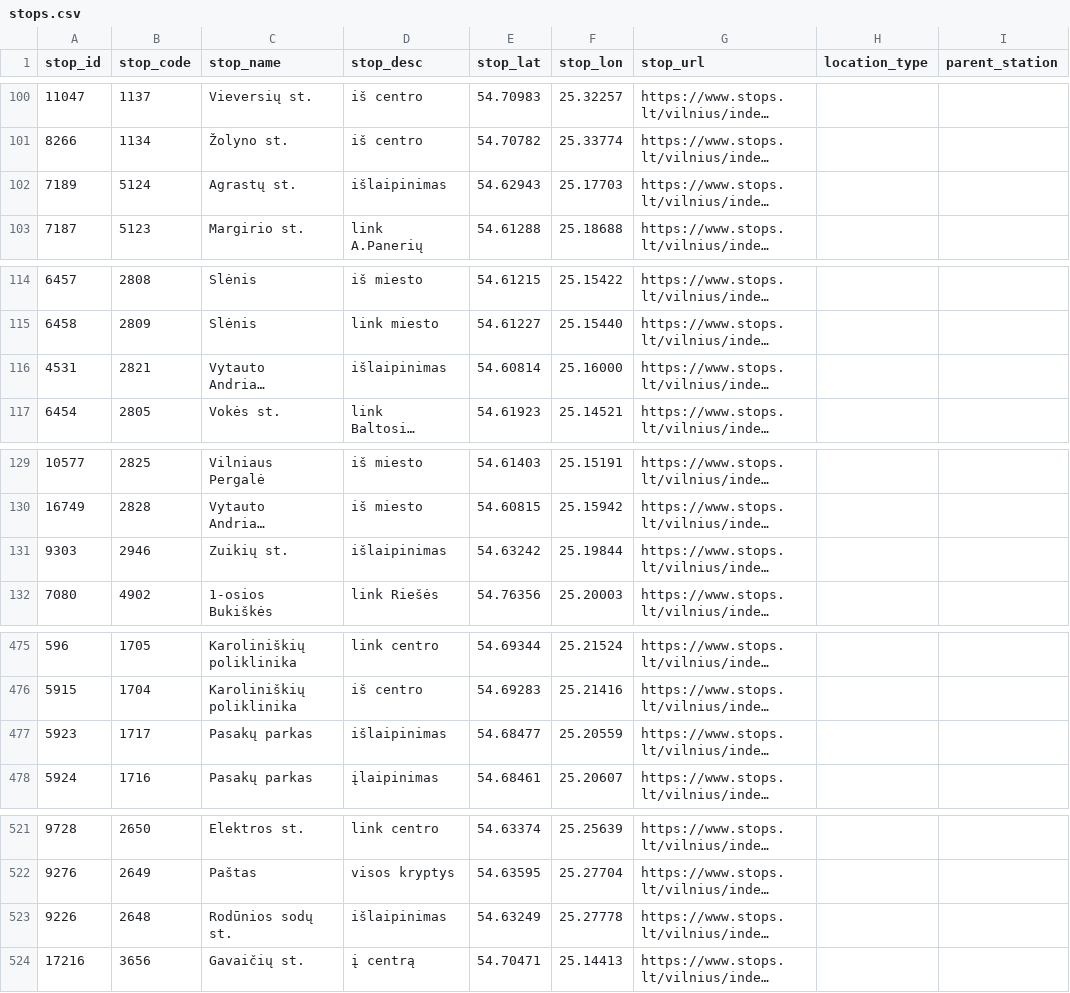
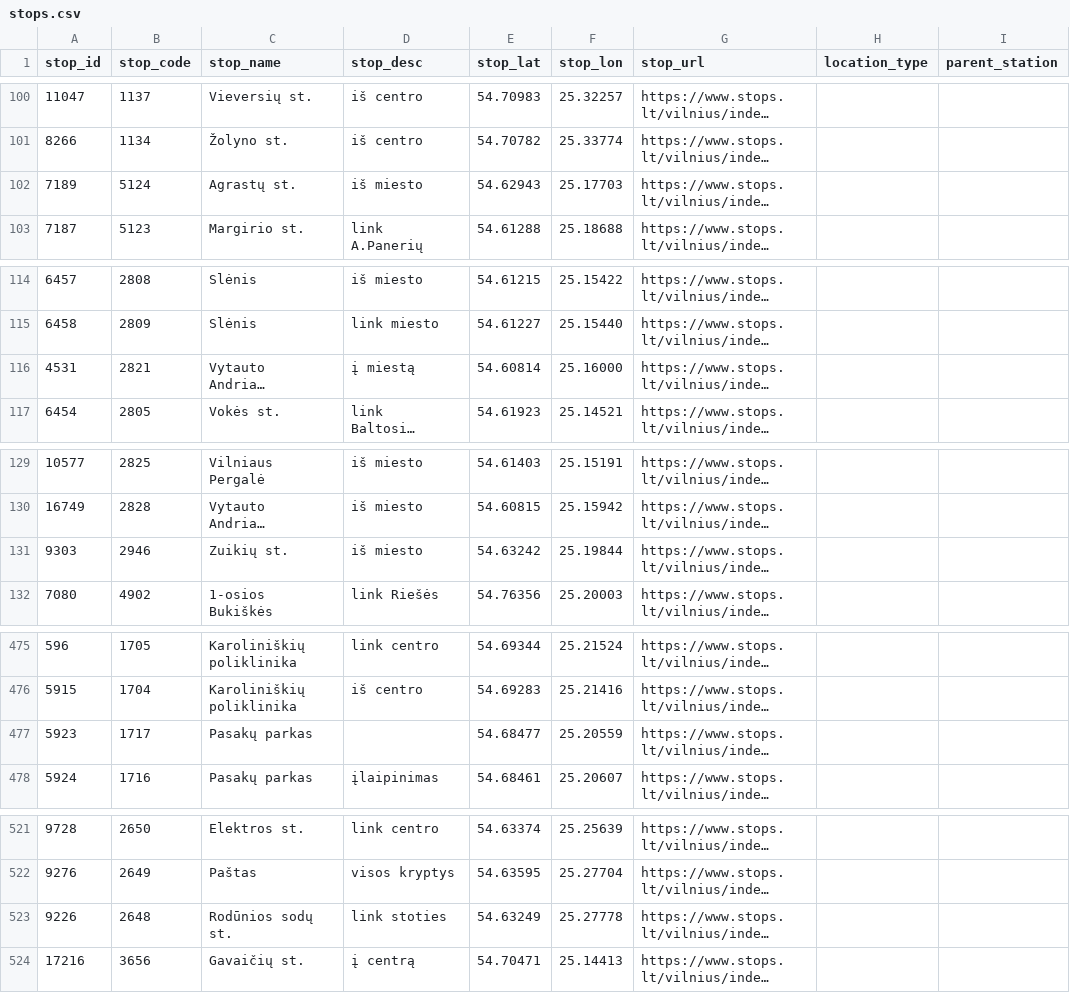
Before and after one commit to Lanxtot/stops, a CSV file: stops.csv, drawn as a sheet; only a part is shown, gaps mark what is left out; long unchanged cells end in …; the diff covers the shown part only; the diff names each change by its address in the sheet, - before the commit and + after, or states it on an @@ line.

```diff
--- a/stops.csv
+++ b/stops.csv
-D102 (stop_desc): išlaipinimas
+D102 (stop_desc): iš miesto
-D116 (stop_desc): išlaipinimas
+D116 (stop_desc): į miestą
-D131 (stop_desc): išlaipinimas
+D131 (stop_desc): iš miesto
-D477 (stop_desc): išlaipinimas
+D477 (stop_desc): (empty)
-D523 (stop_desc): išlaipinimas
+D523 (stop_desc): link stoties
```
Also changed, not shown: 2 added rows, 1 removed row, 1 moved row and 14 edited cells elsewhere in this file, exceptions.csv, 2 other files.
